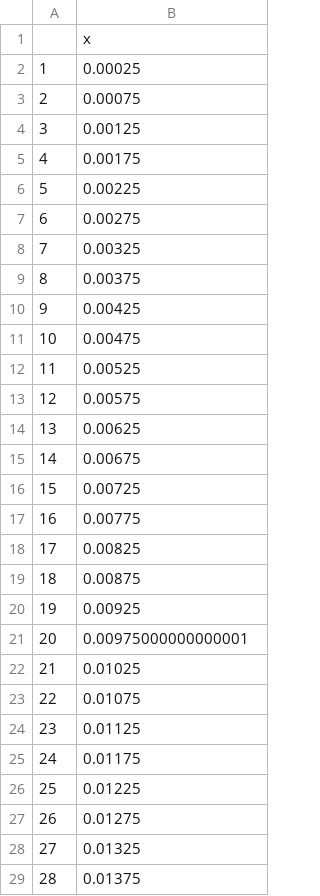
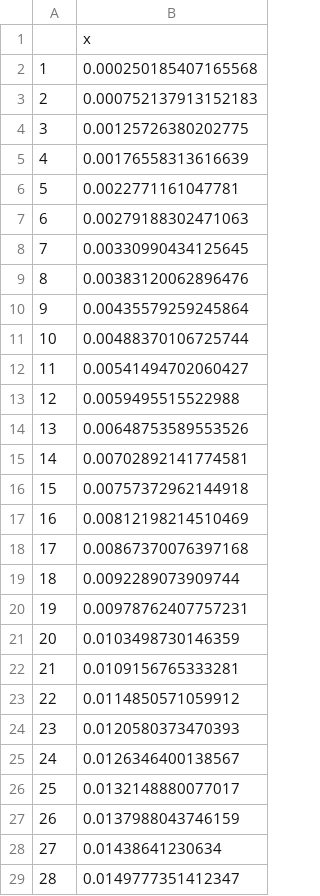
Before and after one commit to RoKo-reuther/temp_drop, a CSV file: grid.csv, drawn as a sheet; only a part is shown; the diff covers the shown part only.

```diff
--- a/grid.csv
+++ b/grid.csv
@@ -1,29 +1,29 @@
 "","x"
-"1",0.00025
-"2",0.00075
-"3",0.00125
-"4",0.00175
-"5",0.00225
-"6",0.00275
-"7",0.00325
-"8",0.00375
-"9",0.00425
-"10",0.00475
-"11",0.00525
-"12",0.00575
-"13",0.00625
-"14",0.00675
-"15",0.00725
-"16",0.00775
-"17",0.00825
-"18",0.00875
-"19",0.00925
-"20",0.00975000000000001
-"21",0.01025
-"22",0.01075
-"23",0.01125
-"24",0.01175
-"25",0.01225
-"26",0.01275
-"27",0.01325
-"28",0.01375
+"1",0.000250185407165568
+"2",0.000752137913152183
+"3",0.00125726380202775
+"4",0.00176558313616639
+"5",0.0022771161047781
+"6",0.00279188302471063
+"7",0.00330990434125645
+"8",0.00383120062896476
+"9",0.00435579259245864
+"10",0.00488370106725744
+"11",0.00541494702060427
+"12",0.0059495515522988
+"13",0.00648753589553526
+"14",0.00702892141774581
+"15",0.00757372962144918
+"16",0.00812198214510469
+"17",0.00867370076397168
+"18",0.0092289073909744
+"19",0.00978762407757231
+"20",0.0103498730146359
+"21",0.0109156765333281
+"22",0.0114850571059912
+"23",0.0120580373470393
+"24",0.0126346400138567
+"25",0.0132148880077017
+"26",0.0137988043746159
+"27",0.01438641230634
+"28",0.0149777351412347
```
Also changed, not shown: 172 edited cells elsewhere in this file, std0_rates.csv, std0_species.csv, 2 other files.
